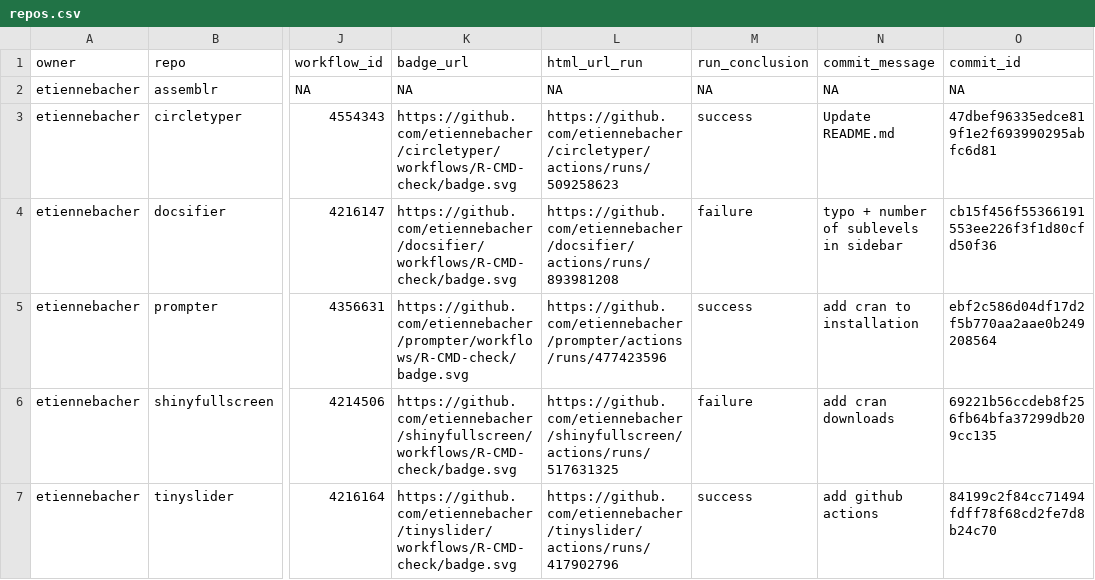
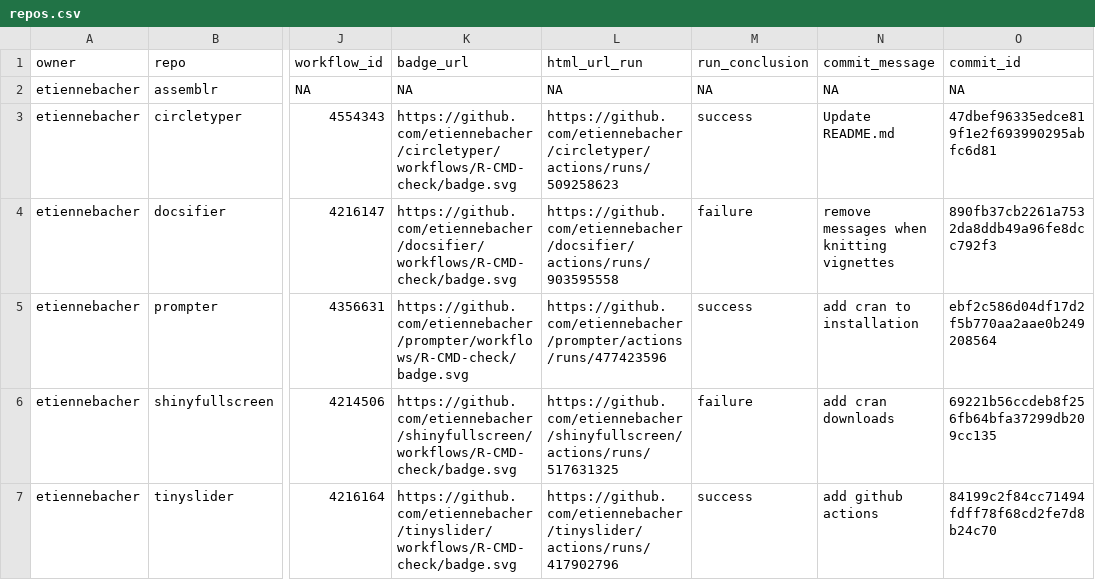
Before and after one commit to etiennebacher/package_status, a CSV file: repos.csv, drawn as a sheet; only a part is shown, gaps mark what is left out; the diff names each change by its address in the sheet, - before the commit and + after, or states it on an @@ line.

```diff
--- a/repos.csv
+++ b/repos.csv
-L4 (html_url_run): https://github.com/etiennebacher/docsifier/actions/runs/893981208
+L4 (html_url_run): https://github.com/etiennebacher/docsifier/actions/runs/903595558
-N4 (commit_message): typo + number of sublevels in sidebar
+N4 (commit_message): remove messages when knitting vignettes
-O4 (commit_id): cb15f456f55366191553ee226f3f1d80cfd50f36
+O4 (commit_id): 890fb37cb2261a7532da8ddb49a96fe8dcc792f3
```
Also changed, not shown: 1 other file.
